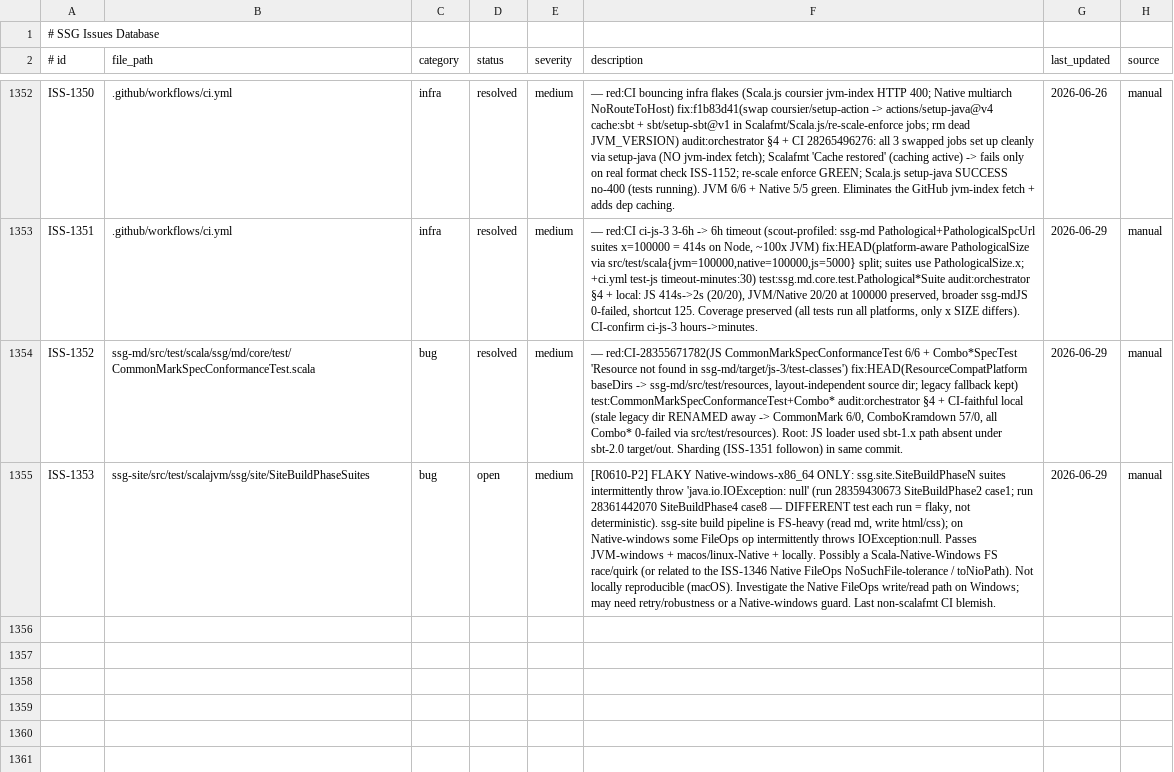
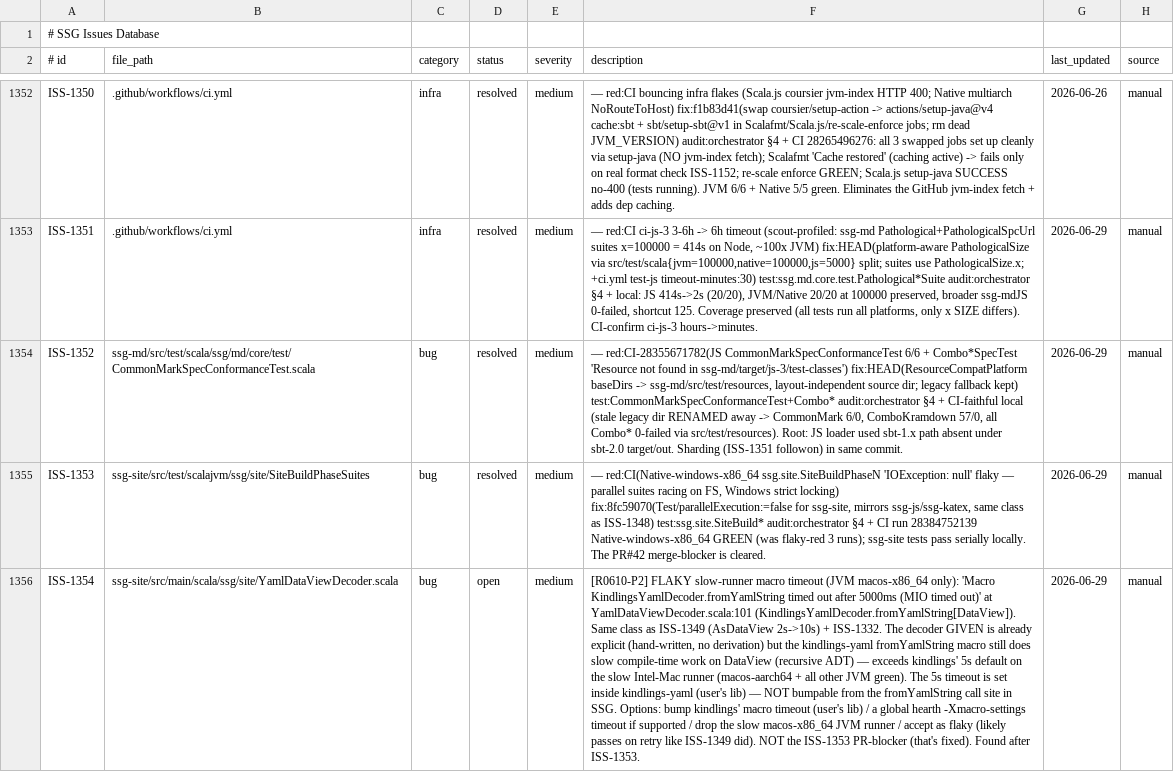
Before and after one commit to kubuszok/ssg, a TSV file: .rescale/data/issues.tsv, drawn as a sheet; only a part is shown, gaps mark what is left out; the diff names each change by its address in the sheet, - before the commit and + after, or states it on an @@ line.

Commit message:
campaign: ISS-1353 resolved (PR#42 blocker cleared); filed ISS-1354 (kindlings macro slow-runner timeout)

```diff
--- a/.rescale/data/issues.tsv
+++ b/.rescale/data/issues.tsv
-D1355 (status): open
+D1355 (status): resolved
-F1355 (description): [R0610-P2] FLAKY Native-windows-x86_64 ONLY: ssg.site.SiteBuildPhaseN suites intermittently throw 'java.io.IOException: null' (run 28359430673 SiteBuildPhase2 case1; run 28361442070 SiteBuildPhase4 case8 — DIFFERENT test each run = flaky, not deterministic). ssg-site build pipeline is FS-heavy (read md, write html/css); on Native-windows some FileOps op intermittently throws IOException:null. Passes JVM-windows + macos/linux-Native + locally. Possibly a Scala-Native-Windows FS race/quirk (or related to the ISS-1346 Native FileOps NoSuchFile-tolerance / toNioPath). Not locally reproducible (macOS). Investigate the Native FileOps write/read path on Windows; may need retry/robustness or a Native-windows guard. Last non-scalafmt CI blemish.
+F1355 (description): — red:CI(Native-windows-x86_64 ssg.site.SiteBuildPhaseN 'IOException: null' flaky — parallel suites racing on FS, Windows strict locking) fix:8fc59070(Test/parallelExecution:=false for ssg-site, mirrors ssg-js/ssg-katex, same class as ISS-1348) test:ssg.site.SiteBuild* audit:orchestrator §4 + CI run 28384752139 Native-windows-x86_64 GREEN (was flaky-red 3 runs); ssg-site tests pass serially locally. The PR#42 merge-blocker is cleared.
+row 1356: ISS-1354 | ssg-site/src/main/scala/ssg/site/YamlDataViewDecoder.scala | bug | open | medium | [R0610-P2] FLAKY slow-runner macro timeout (JVM macos-x86_64 only): 'Macro KindlingsYamlDecoder.fromYamlString timed out after 5000ms (MIO timed out)' at YamlDataViewDecoder.scala:101 (KindlingsYamlDecoder.fromYamlString[DataView]). Same class as ISS-1349 (AsDataView 2s->10s) + ISS-1332. The decoder GIVEN is already explicit (hand-written, no derivation) but the kindlings-yaml fromYamlString macro still does slow compile-time work on DataView (recursive ADT) — exceeds kindlings' 5s default on the slow Intel-Mac runner (macos-aarch64 + all other JVM green). The 5s timeout is set inside kindlings-yaml (user's lib) — NOT bumpable from the fromYamlString call site in SSG. Options: bump kindlings' macro timeout (user's lib) / a global hearth -Xmacro-settings timeout if supported / drop the slow macos-x86_64 JVM runner / accept as flaky (likely passes on retry like ISS-1349 did). NOT the ISS-1353 PR-blocker (that's fixed). Found after ISS-1353. | 2026-06-29 | manual
```
Also changed, not shown: 1 other file.
